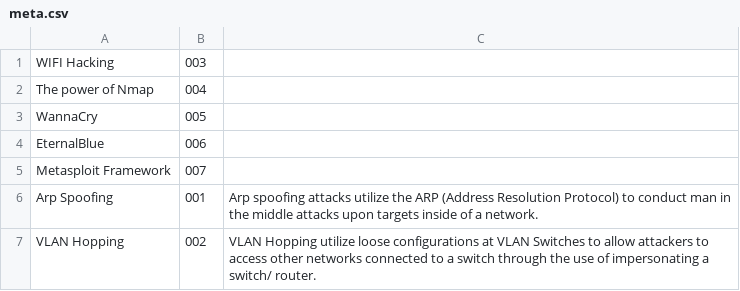
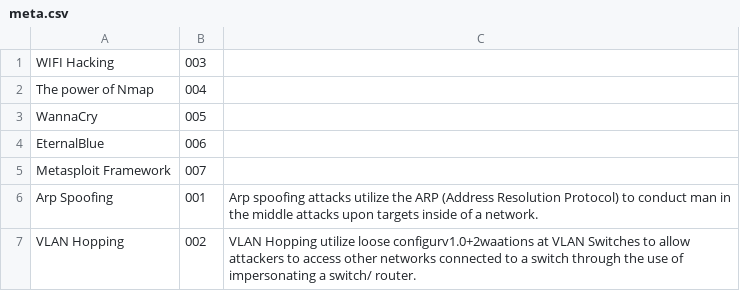
Before and after one commit to lstuma/stockmann.dev, a CSV file: public/blog/articles/meta.csv, drawn as a sheet.

```diff
--- a/public/blog/articles/meta.csv
+++ b/public/blog/articles/meta.csv
@@ -6,2 +6,2 @@ Metasploit Framework,007,
 Arp Spoofing,001,Arp spoofing attacks utilize the ARP (Address Resolution Protocol) to conduct man in the middle attacks upon targets inside of a network.
-VLAN Hopping,002,VLAN Hopping utilize loose configurations at VLAN Switches to allow attackers to access other networks connected to a switch through the use of impersonating a switch/ router.
+VLAN Hopping,002,VLAN Hopping utilize loose configurv1.0+2waations at VLAN Switches to allow attackers to access other networks connected to a switch through the use of impersonating a switch/ router.
```
Also changed, not shown: 1 other file.
